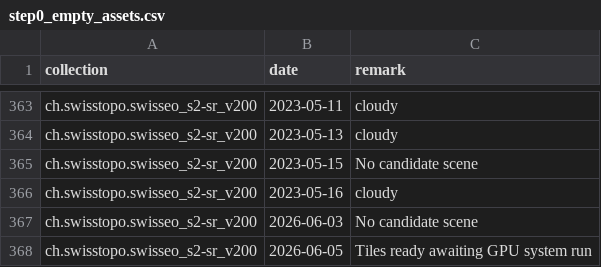
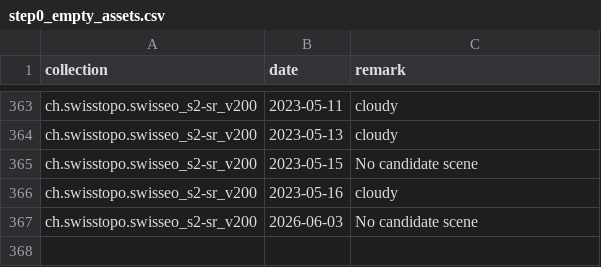
Before and after one commit to davidoesch/satromo-v2-personal, a CSV file: tools/step0_empty_assets.csv, drawn as a sheet; only a part is shown, gaps mark what is left out.

```diff
--- a/tools/step0_empty_assets.csv
+++ b/tools/step0_empty_assets.csv
@@ -367,2 +367 @@ ch.swisstopo.swisseo_s2-sr_v200,2023-05-16,cloudy
 ch.swisstopo.swisseo_s2-sr_v200,2026-06-03,No candidate scene
-ch.swisstopo.swisseo_s2-sr_v200,2026-06-05,Tiles ready awaiting GPU system run
```
